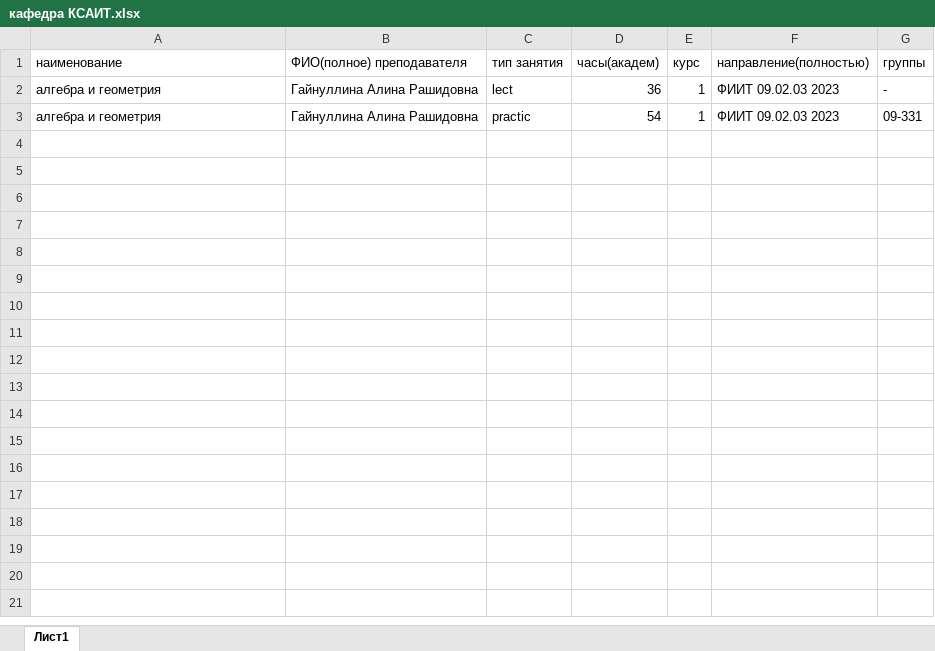
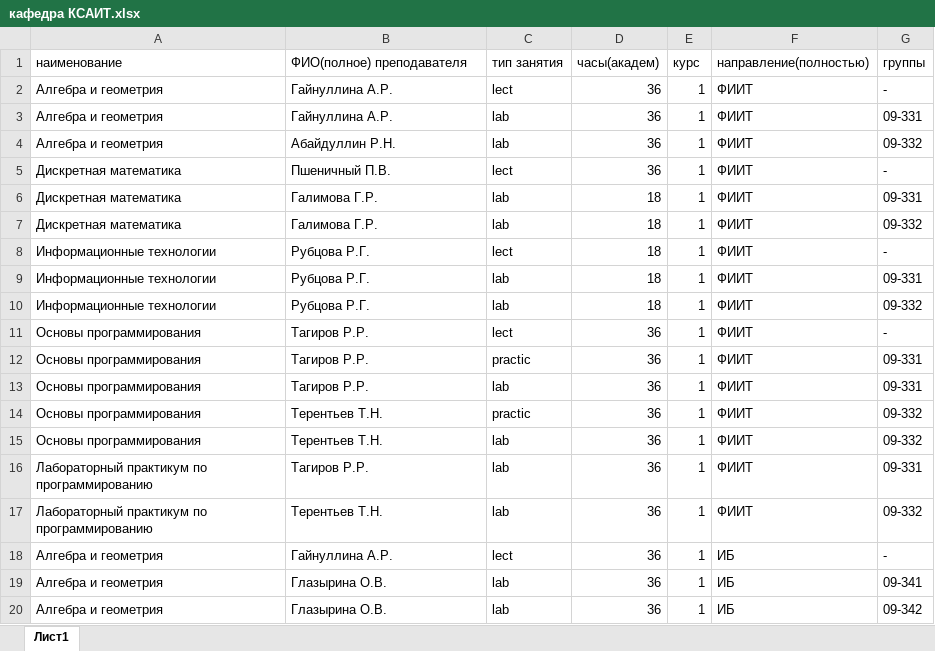
Before and after one commit to Kathy-Laip/graduate-work, an Excel workbook: documents/example_docs_uni/кафедра КСАИТ.xlsx, sheet Лист1, drawn as a sheet; only a part is shown; values as stored, in another font and other column widths than the file's, no borders; removed rows and columns are numbered as before the commit, all else as after; the diff covers the shown part only; the diff names each change by its address in the sheet, - before the commit and + after, or states it on an @@ line.

```diff
--- a/documents/example_docs_uni/кафедра КСАИТ.xlsx (sheet Лист1)
+++ b/documents/example_docs_uni/кафедра КСАИТ.xlsx (sheet Лист1)
-A2 (наименование): алгебра и геометрия
+A2 (наименование): Алгебра и геометрия
-B2 (ФИО(полное) преподавателя): Гайнуллина Алина Рашидовна
+B2 (ФИО(полное) преподавателя): Гайнуллина А.Р.
-F2 (направление(полностью)): ФИИТ 09.02.03 2023
+F2 (направление(полностью)): ФИИТ
-row 3: алгебра и геометрия | Гайнуллина Алина Рашидовна | practic | 54 | 1 | ФИИТ 09.02.03 2023 | 09-331
+row 3: Алгебра и геометрия | Гайнуллина А.Р. | lab | 36 | 1 | ФИИТ | 09-331
+row 4: Алгебра и геометрия | Абайдуллин Р.Н. | lab | 36 | 1 | ФИИТ | 09-332
+row 5: Дискретная математика | Пшеничный П.В. | lect | 36 | 1 | ФИИТ | -
+row 6: Дискретная математика | Галимова Г.Р. | lab | 18 | 1 | ФИИТ | 09-331
+row 7: Дискретная математика | Галимова Г.Р. | lab | 18 | 1 | ФИИТ | 09-332
+row 8: Информационные технологии | Рубцова Р.Г. | lect | 18 | 1 | ФИИТ | -
+row 9: Информационные технологии | Рубцова Р.Г. | lab | 18 | 1 | ФИИТ | 09-331
+row 10: Информационные технологии | Рубцова Р.Г. | lab | 18 | 1 | ФИИТ | 09-332
+row 11: Основы программирования | Тагиров Р.Р. | lect | 36 | 1 | ФИИТ | -
+row 12: Основы программирования | Тагиров Р.Р. | practic | 36 | 1 | ФИИТ | 09-331
+row 13: Основы программирования | Тагиров Р.Р. | lab | 36 | 1 | ФИИТ | 09-331
+row 14: Основы программирования | Терентьев Т.Н. | practic | 36 | 1 | ФИИТ | 09-332
+row 15: Основы программирования | Терентьев Т.Н. | lab | 36 | 1 | ФИИТ | 09-332
+row 16: Лабораторный практикум по программированию | Тагиров Р.Р. | lab | 36 | 1 | ФИИТ | 09-331
+row 17: Лабораторный практикум по программированию | Терентьев Т.Н. | lab | 36 | 1 | ФИИТ | 09-332
+row 18: Алгебра и геометрия | Гайнуллина А.Р. | lect | 36 | 1 | ИБ | -
+row 19: Алгебра и геометрия | Глазырина О.В. | lab | 36 | 1 | ИБ | 09-341
+row 20: Алгебра и геометрия | Глазырина О.В. | lab | 36 | 1 | ИБ | 09-342
```
Also changed, not shown: 117 added rows elsewhere in this sheet, documents/example_docs_uni/Аудитории.xlsx, documents/example_docs_uni/Направления.xlsx, 20 other files.
